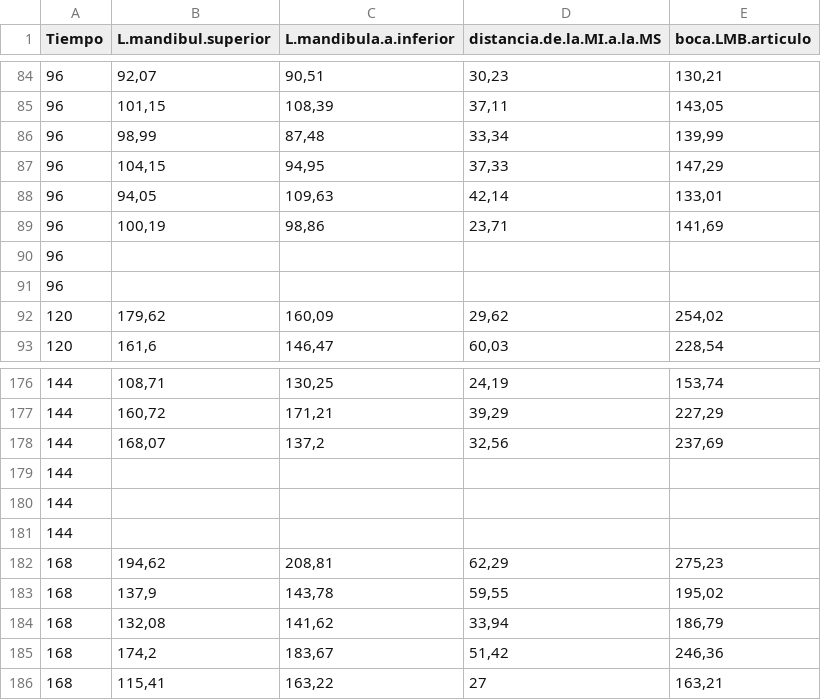
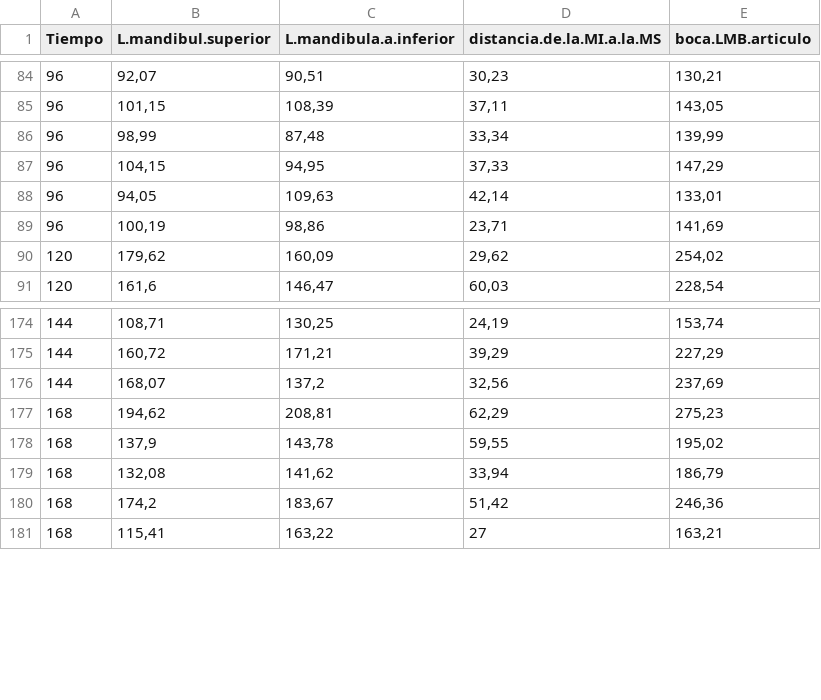
Before and after one commit to Byron3218/practica, a CSV file: libro.peces.3.csv, drawn as a sheet; only a part is shown, gaps mark what is left out; the diff names each change by its address in the sheet, - before the commit and + after, or states it on an @@ line.

Commit message:
Update libro.peces.3.csv

```diff
--- a/libro.peces.3.csv
+++ b/libro.peces.3.csv
-row 90: 96
-row 91: 96
-row 179: 144
-row 180: 144
-row 181: 144
```
